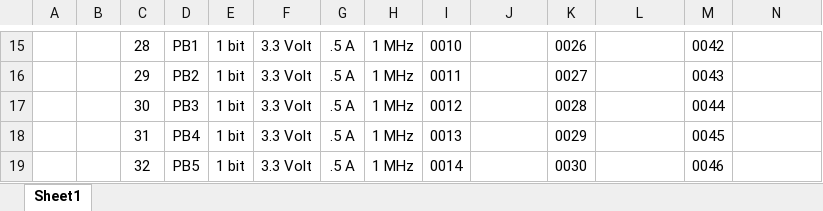
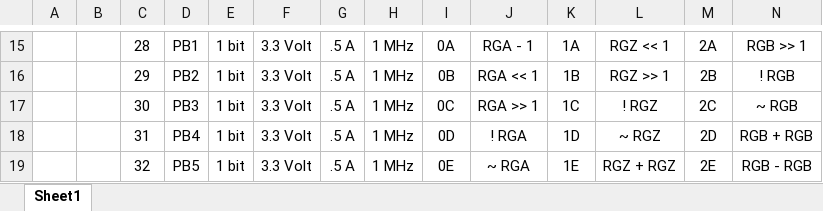
Before and after one commit to mashanz/skripsi_hanjara, an Excel workbook: data/datasheet.xlsx, sheet Sheet1, drawn as a sheet; only a part is shown, gaps mark what is left out; values as stored, in another font and other column widths than the file's, no borders; the diff covers the shown part only; the diff names each change by its address in the sheet, - before the commit and + after, or states it on an @@ line.

```diff
--- a/data/datasheet.xlsx (sheet Sheet1)
+++ b/data/datasheet.xlsx (sheet Sheet1)
-I15: 0010
+I15: 0A
-J15: (empty)
+J15: RGA - 1
-K15: 0026
+K15: 1A
-L15: (empty)
+L15: RGZ << 1
-M15: 0042
+M15: 2A
-N15: (empty)
+N15: RGB >> 1
-I16: 0011
+I16: 0B
-J16: (empty)
+J16: RGA << 1
-K16: 0027
+K16: 1B
-L16: (empty)
+L16: RGZ >> 1
-M16: 0043
+M16: 2B
-N16: (empty)
+N16: ! RGB
-I17: 0012
+I17: 0C
-J17: (empty)
+J17: RGA >> 1
-K17: 0028
+K17: 1C
-L17: (empty)
+L17: ! RGZ
-M17: 0044
+M17: 2C
-N17: (empty)
+N17: ~ RGB
-I18: 0013
+I18: 0D
-J18: (empty)
+J18: ! RGA
-K18: 0029
+K18: 1D
-L18: (empty)
+L18: ~ RGZ
-M18: 0045
+M18: 2D
-N18: (empty)
+N18: RGB + RGB
-I19: 0014
+I19: 0E
-J19: (empty)
+J19: ~ RGA
-K19: 0030
+K19: 1E
-L19: (empty)
+L19: RGZ + RGZ
-M19: 0046
+M19: 2E
-N19: (empty)
+N19: RGB - RGB
```
Also changed, not shown: 89 edited cells, cell formats and merged cells elsewhere in this sheet, 3 other files.
